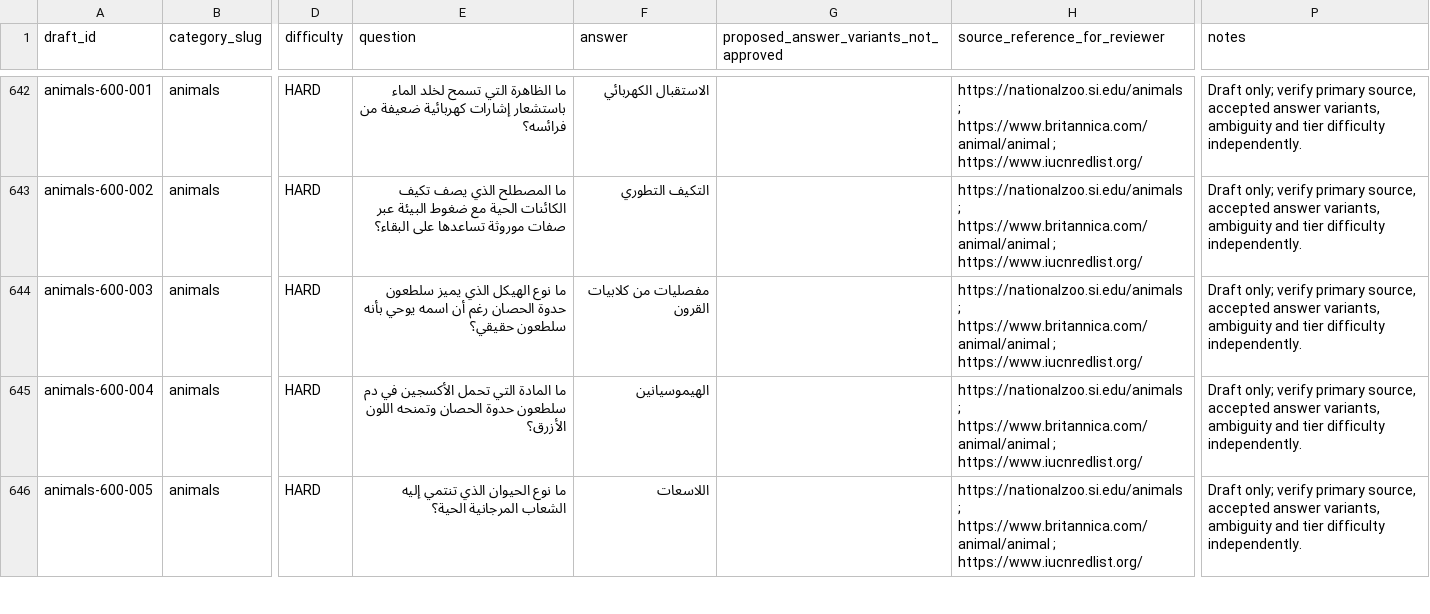
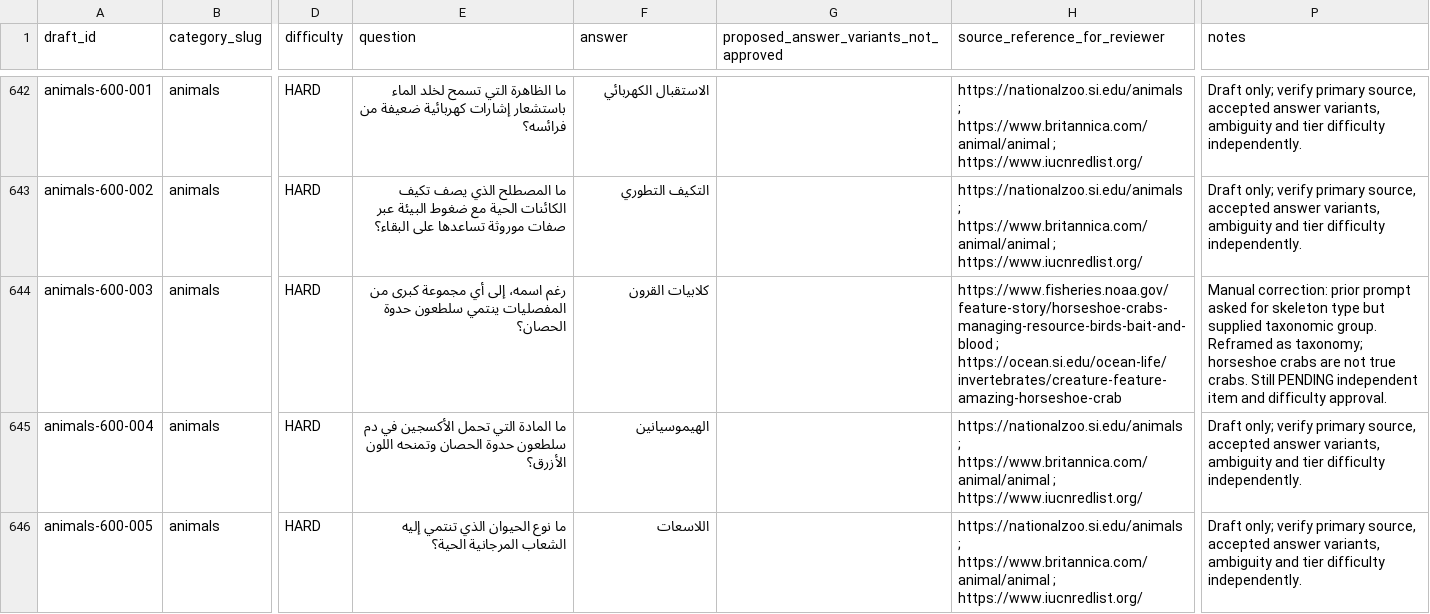
Before and after one commit to 7assan-0/quddam, a CSV file: qalba-platform/content-review/2026-10-18/Board_Knowledge_7x96_Review.csv, drawn as a sheet; only a part is shown, gaps mark what is left out; the diff names each change by its address in the sheet, - before the commit and + after, or states it on an @@ line.

Commit message:
docs(board27): synchronize animal taxonomy correction and primary-source evidence

```diff
--- a/qalba-platform/content-review/2026-10-18/Board_Knowledge_7x96_Review.csv
+++ b/qalba-platform/content-review/2026-10-18/Board_Knowledge_7x96_Review.csv
-E644 (question): ما نوع الهيكل الذي يميز سلطعون حدوة الحصان رغم أن اسمه يوحي بأنه سلطعون حقيقي؟
+E644 (question): رغم اسمه، إلى أي مجموعة كبرى من المفصليات ينتمي سلطعون حدوة الحصان؟
-F644 (answer): مفصليات من كلابيات القرون
+F644 (answer): كلابيات القرون
-H644 (source_reference_for_reviewer): https://nationalzoo.si.edu/animals ; https://www.britannica.com/animal/animal ; https://www.iucnredlist.org/
+H644 (source_reference_for_reviewer): https://www.fisheries.noaa.gov/feature-story/horseshoe-crabs-managing-resource-birds-bait-and-blood ; https://ocean.si.edu/ocean-life/invertebrates/creature-feature-amazing-horseshoe-crab
-P644 (notes): Draft only; verify primary source, accepted answer variants, ambiguity and tier difficulty independently.
+P644 (notes): Manual correction: prior prompt asked for skeleton type but supplied taxonomic group. Reframed as taxonomy; horseshoe crabs are not true crabs. Still PENDING independent item and difficulty approval.
```
